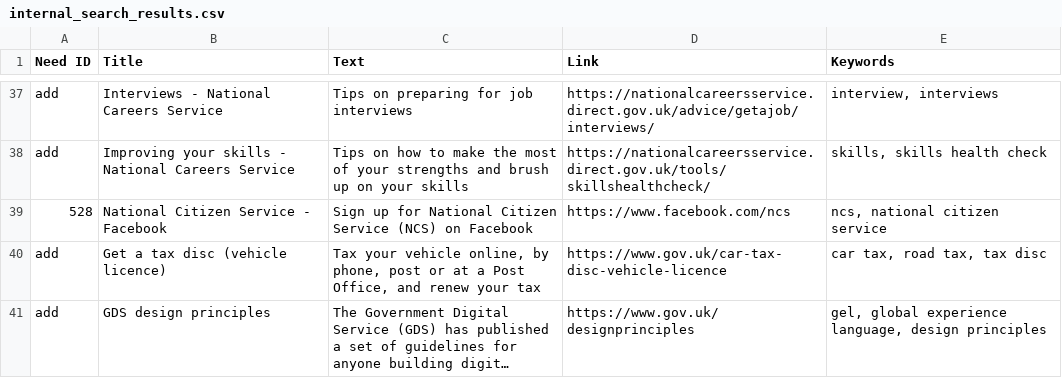
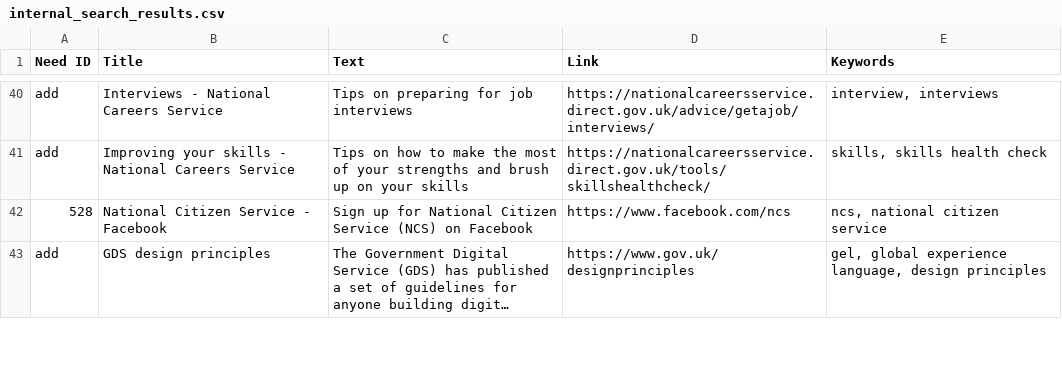
Before and after one commit to alphagov/recommended-links, a CSV file: data/index/internal_search_results.csv, drawn as a sheet; only a part is shown, gaps mark what is left out; long unchanged cells end in …; removed rows and columns are numbered as before the commit, all else as after; the diff covers the shown part only; the diff names each change by its address in the sheet, - before the commit and + after, or states it on an @@ line.

Commit message:
Added more links and some extra keywords

```diff
--- a/data/index/internal_search_results.csv
+++ b/data/index/internal_search_results.csv
-row 40: add | Get a tax disc (vehicle licence) | Tax your vehicle online, by phone, post or at a Post Office, and renew your tax | https://www.gov.uk/car-tax-disc-vehicle-licence | car tax, road tax, tax disc
```
Also changed, not shown: 5 added rows and 2 edited cells elsewhere in this file.
